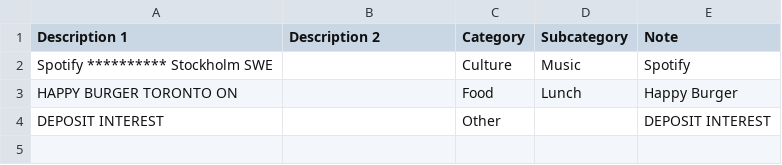
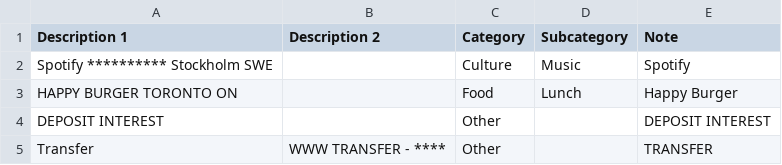
Before and after one commit to Vasissualiyp/Finance-Tracker, a CSV file: config/descriptions_categorization.csv, drawn as a sheet.

```diff
--- a/config/descriptions_categorization.csv
+++ b/config/descriptions_categorization.csv
@@ -4 +4,2 @@ HAPPY BURGER TORONTO ON,,Food,Lunch,Happy Burger
 DEPOSIT INTEREST,,Other,,DEPOSIT INTEREST
+Transfer,WWW TRANSFER - **** ,Other,,TRANSFER
```
Also changed, not shown: 1 other file.
